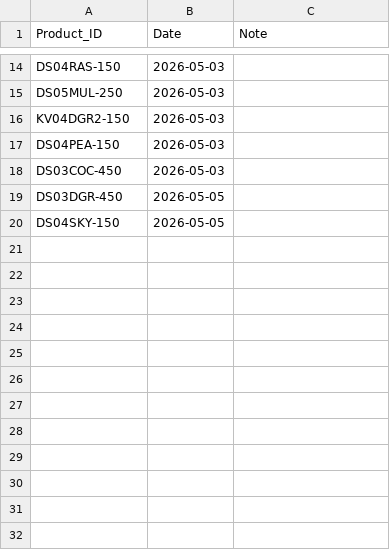
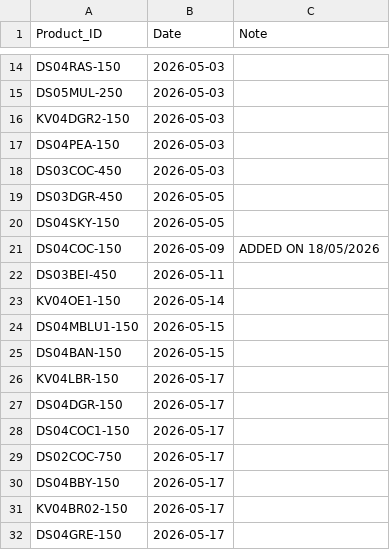
Before and after one commit to Dmithilesh1269-source/lokarichhokri, a CSV file: sales.csv, drawn as a sheet; only a part is shown, gaps mark what is left out.

Commit message:
Update18-05-26sales.csv

```diff
--- a/sales.csv
+++ b/sales.csv
@@ -20 +20,13 @@ DS03DGR-450,2026-05-05,
 DS04SKY-150,2026-05-05,
+DS04COC-150,2026-05-09,ADDED ON 18/05/2026
+DS03BEI-450,2026-05-11,
+KV04OE1-150,2026-05-14,
+DS04MBLU1-150,2026-05-15,
+DS04BAN-150,2026-05-15,
+KV04LBR-150,2026-05-17,
+DS04DGR-150,2026-05-17,
+DS04COC1-150,2026-05-17,
+DS02COC-750,2026-05-17,
+DS04BBY-150,2026-05-17,
+KV04BR02-150,2026-05-17,
+DS04GRE-150,2026-05-17,
```
